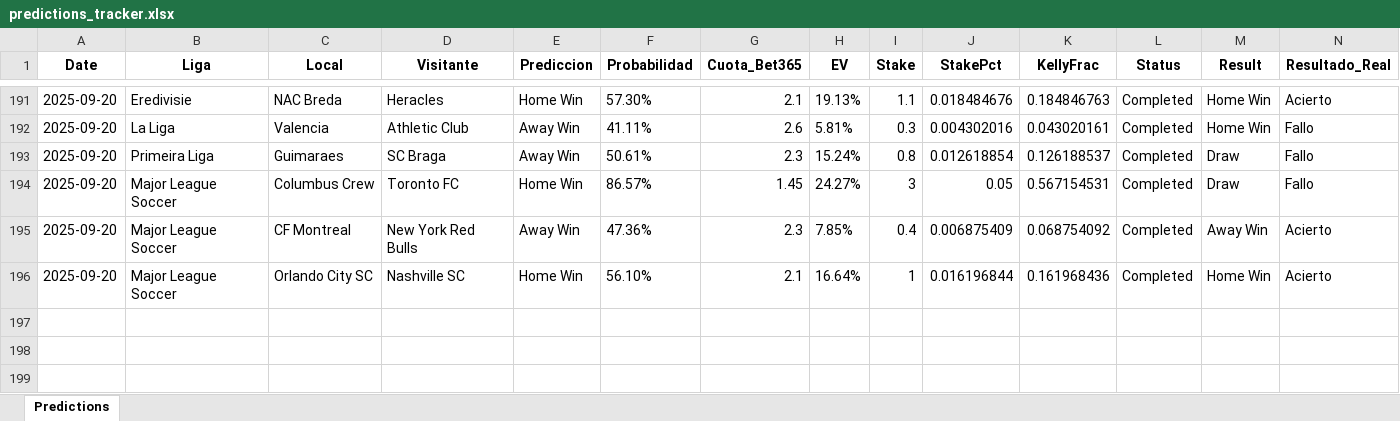
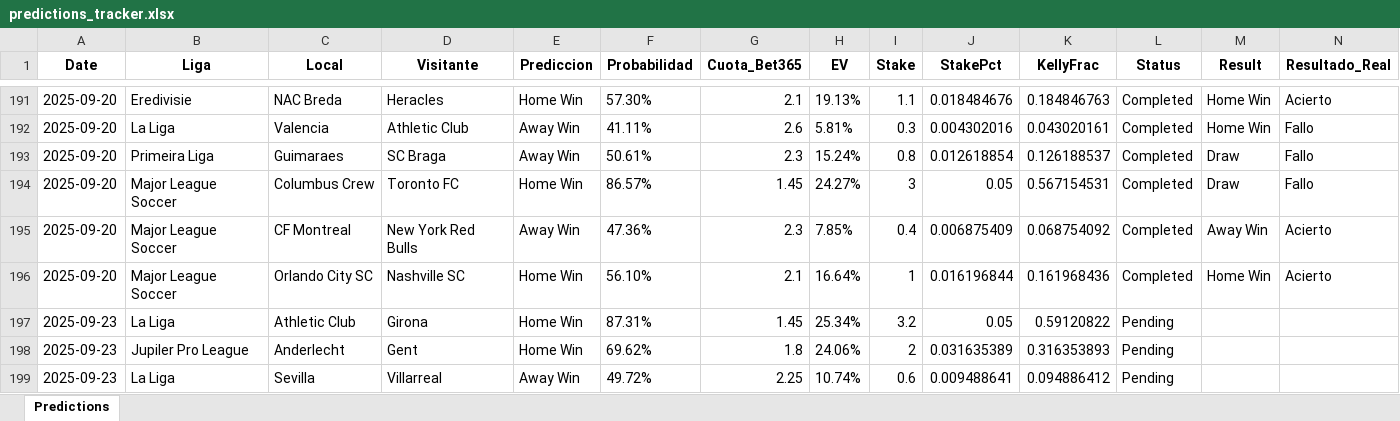
Before and after one commit to andreuroigv/futbet-app, an Excel workbook: predictions_tracker.xlsx, sheet Predictions, drawn as a sheet; only a part is shown, gaps mark what is left out; values as stored, in another font and other column widths than the file's, no borders; rows hold the shown columns only; the diff names each change by its address in the sheet, - before the commit and + after, or states it on an @@ line.

Commit message:
🔄 Sync automático del tracker - 2025-09-22 18:45:55 UTC

```diff
--- a/predictions_tracker.xlsx (sheet Predictions)
+++ b/predictions_tracker.xlsx (sheet Predictions)
+row 197: 2025-09-23 | La Liga | Athletic Club | Girona | Home Win | 87.31% | 1.45 | 25.34% | 3.2 | 0.05 | 0.59120822 | Pending
+row 198: 2025-09-23 | Jupiler Pro League | Anderlecht | Gent | Home Win | 69.62% | 1.8 | 24.06% | 2 | 0.031635389 | 0.316353893 | Pending
+row 199: 2025-09-23 | La Liga | Sevilla | Villarreal | Away Win | 49.72% | 2.25 | 10.74% | 0.6 | 0.009488641 | 0.094886412 | Pending
```
